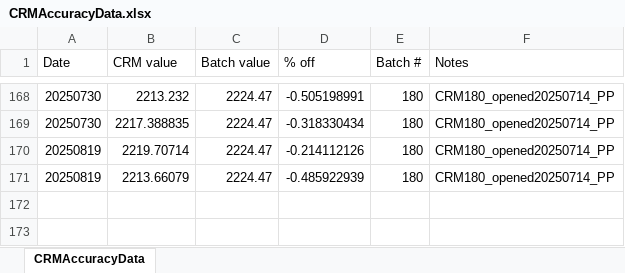
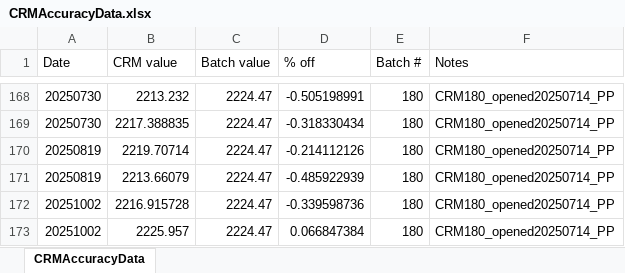
Before and after one commit to Putnam-Lab/Titrator, an Excel workbook: Data/CRMAccuracyData.xlsx, sheet CRMAccuracyData, drawn as a sheet; only a part is shown, gaps mark what is left out; values as stored, in another font and other column widths than the file's, no borders; the diff names each change by its address in the sheet, - before the commit and + after, or states it on an @@ line.

Commit message:
uploading titrator data

```diff
--- a/Data/CRMAccuracyData.xlsx (sheet CRMAccuracyData)
+++ b/Data/CRMAccuracyData.xlsx (sheet CRMAccuracyData)
+row 172: 20251002 | 2216.915728 | 2224.47 | -0.339598736 | 180 | CRM180_opened20250714_PP
+row 173: 20251002 | 2225.957 | 2224.47 | 0.066847384 | 180 | CRM180_opened20250714_PP
```
Also changed, not shown: 6 other files.
